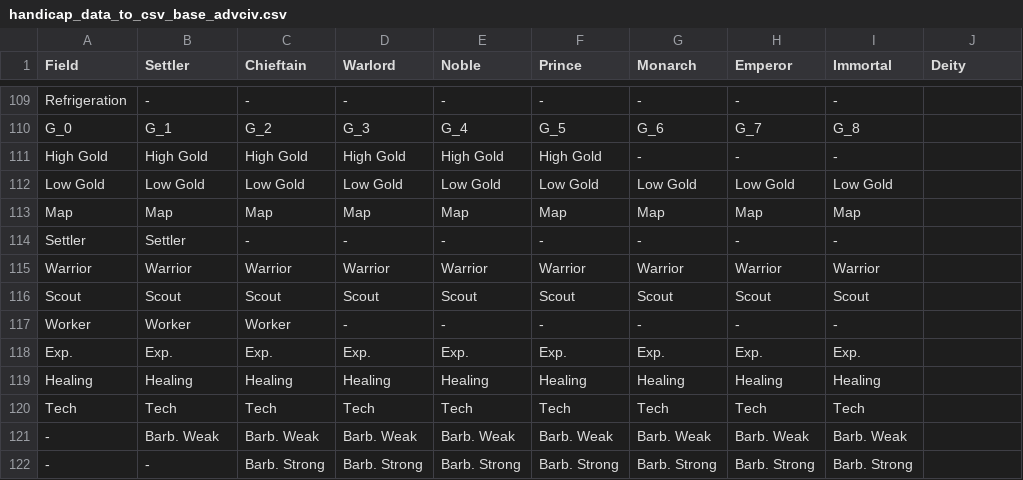
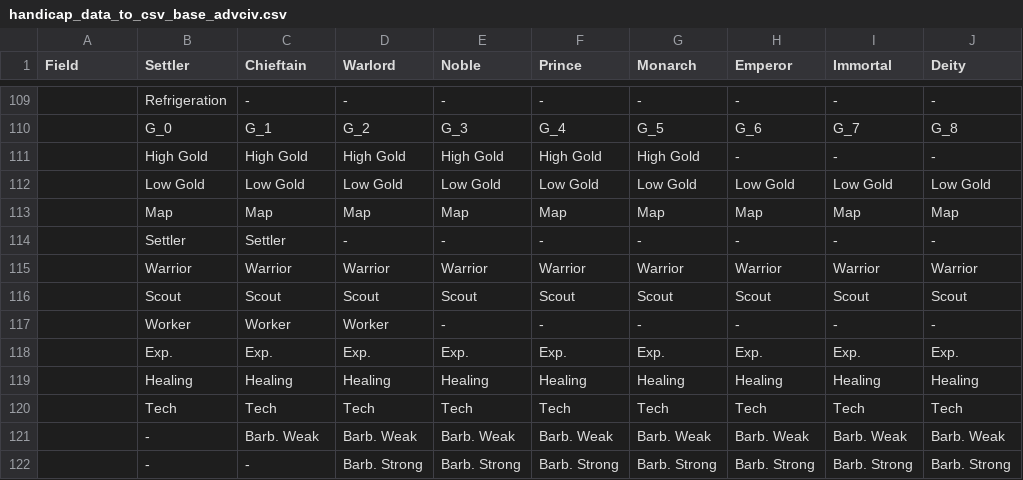
Before and after one commit to wonderingabout/AdvCiv-SAS, a CSV file: _0_Common_Docs/AdvCiv Base Doc/handicap_data_to_csv_base_advciv.csv, drawn as a sheet; only a part is shown, gaps mark what is left out; removed rows and columns are numbered as before the commit, all else as after; the diff covers the shown part only; the diff names each change by its address in the sheet, - before the commit and + after, or states it on an @@ line.

```diff
--- a/_0_Common_Docs/AdvCiv Base Doc/handicap_data_to_csv_base_advciv.csv
+++ b/_0_Common_Docs/AdvCiv Base Doc/handicap_data_to_csv_base_advciv.csv
-A109 (Field): Refrigeration
+A109 (Field): (empty)
-B109 (Settler): -
+B109 (Settler): Refrigeration
-J109 (Deity): (empty)
+J109 (Deity): -
-row 110: G_0 | G_1 | G_2 | G_3 | G_4 | G_5 | G_6 | G_7 | G_8
+row 110:  | G_0 | G_1 | G_2 | G_3 | G_4 | G_5 | G_6 | G_7 | G_8
-A111 (Field): High Gold
+A111 (Field): (empty)
-G111 (Monarch): -
+G111 (Monarch): High Gold
-J111 (Deity): (empty)
+J111 (Deity): -
-A112 (Field): Low Gold
+A112 (Field): (empty)
-J112 (Deity): (empty)
+J112 (Deity): Low Gold
-A113 (Field): Map
+A113 (Field): (empty)
-J113 (Deity): (empty)
+J113 (Deity): Map
-A114 (Field): Settler
+A114 (Field): (empty)
-C114 (Chieftain): -
+C114 (Chieftain): Settler
-J114 (Deity): (empty)
+J114 (Deity): -
-A115 (Field): Warrior
+A115 (Field): (empty)
-J115 (Deity): (empty)
+J115 (Deity): Warrior
-A116 (Field): Scout
+A116 (Field): (empty)
-J116 (Deity): (empty)
+J116 (Deity): Scout
-A117 (Field): Worker
+A117 (Field): (empty)
-D117 (Warlord): -
+D117 (Warlord): Worker
-J117 (Deity): (empty)
+J117 (Deity): -
-A118 (Field): Exp.
+A118 (Field): (empty)
-J118 (Deity): (empty)
+J118 (Deity): Exp.
-A119 (Field): Healing
+A119 (Field): (empty)
-J119 (Deity): (empty)
+J119 (Deity): Healing
-A120 (Field): Tech
+A120 (Field): (empty)
-J120 (Deity): (empty)
+J120 (Deity): Tech
-A121:A122 (Field): -
+A121:A122 (Field): (empty)
-B121 (Settler): Barb. Weak
+B121 (Settler): -
-J121 (Deity): (empty)
+J121 (Deity): Barb. Weak
-C122 (Chieftain): Barb. Strong
+C122 (Chieftain): -
-J122 (Deity): (empty)
+J122 (Deity): Barb. Strong
```
Also changed, not shown: 86 edited cells elsewhere in this file, 11 other files.
